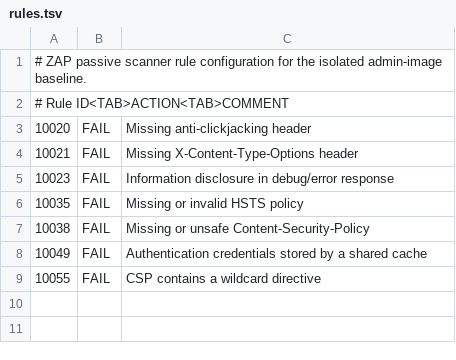
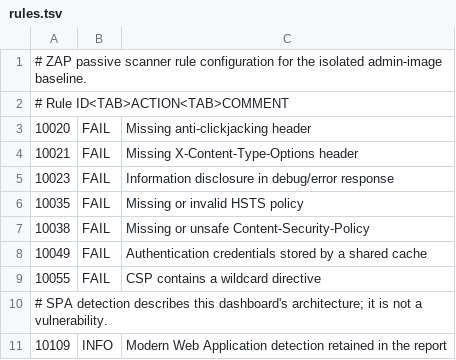
Before and after one commit to 42prom/Democracy-Tools-of-Georgia, a TSV file: .zap/rules.tsv, drawn as a sheet; the diff names each change by its address in the sheet, - before the commit and + after, or states it on an @@ line.

```diff
--- a/.zap/rules.tsv
+++ b/.zap/rules.tsv
+row 10: # SPA detection describes this dashboard's architecture; it is not a vulnerability.
+row 11: 10109 | INFO | Modern Web Application detection retained in the report
```
Also changed, not shown: 1 other file.
